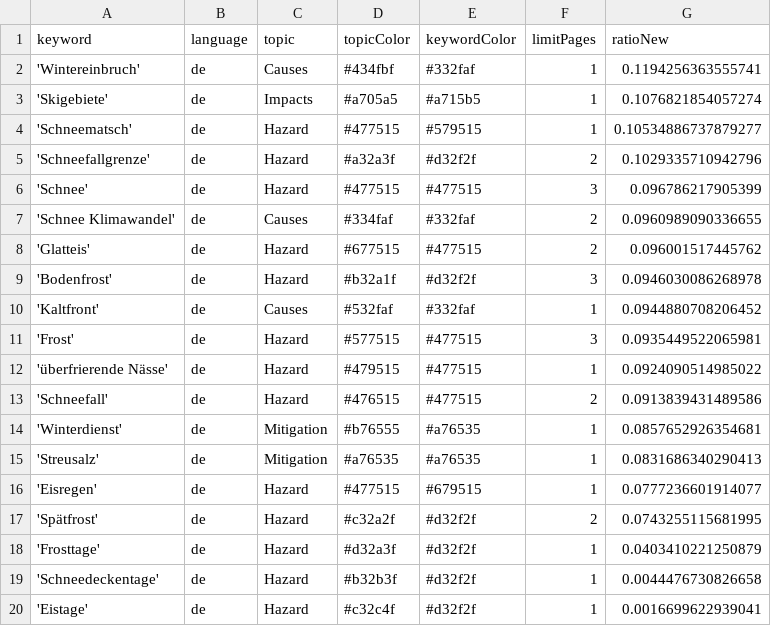
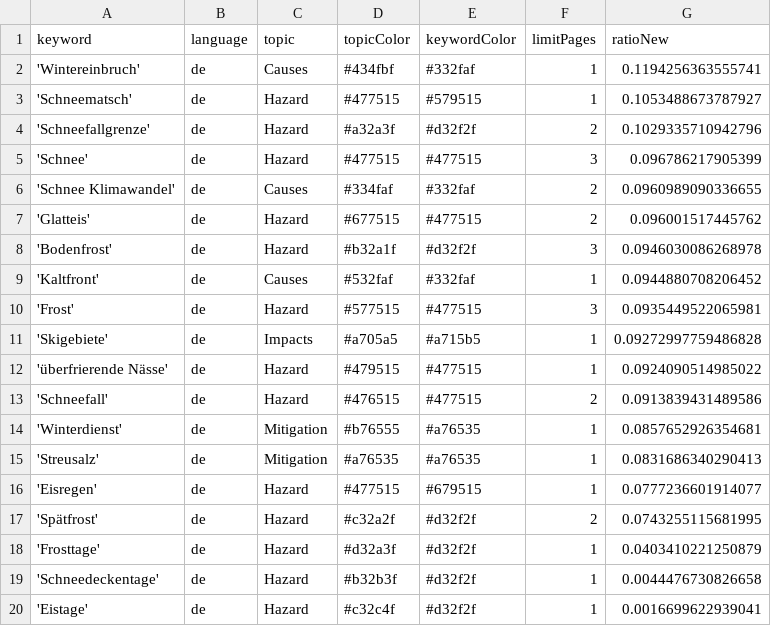
Before and after one commit to tlais147-physgeo01/snowIceIsComing, a CSV file: keywords.csv, drawn as a sheet.

Commit message:
Commit from GitHub Actions (harvest:0.0)

```diff
--- a/keywords.csv
+++ b/keywords.csv
@@ -2,4 +2,3 @@ keyword,language,topic,topicColor,keywordColor,limitPages,ratioNew
 'Wintereinbruch',de,Causes,#434fbf,#332faf,1,0.1194256363555741
-'Skigebiete',de,Impacts,#a705a5,#a715b5,1,0.1076821854057274
-'Schneematsch',de,Hazard,#477515,#579515,1,0.10534886737879277
+'Schneematsch',de,Hazard,#477515,#579515,1,0.1053488673787927
 'Schneefallgrenze',de,Hazard,#a32a3f,#d32f2f,2,0.1029335710942796
@@ -11,2 +10,3 @@ keyword,language,topic,topicColor,keywordColor,limitPages,ratioNew
 'Frost',de,Hazard,#577515,#477515,3,0.0935449522065981
+'Skigebiete',de,Impacts,#a705a5,#a715b5,1,0.09272997759486828
 'überfrierende Nässe',de,Hazard,#479515,#477515,1,0.0924090514985022
```
